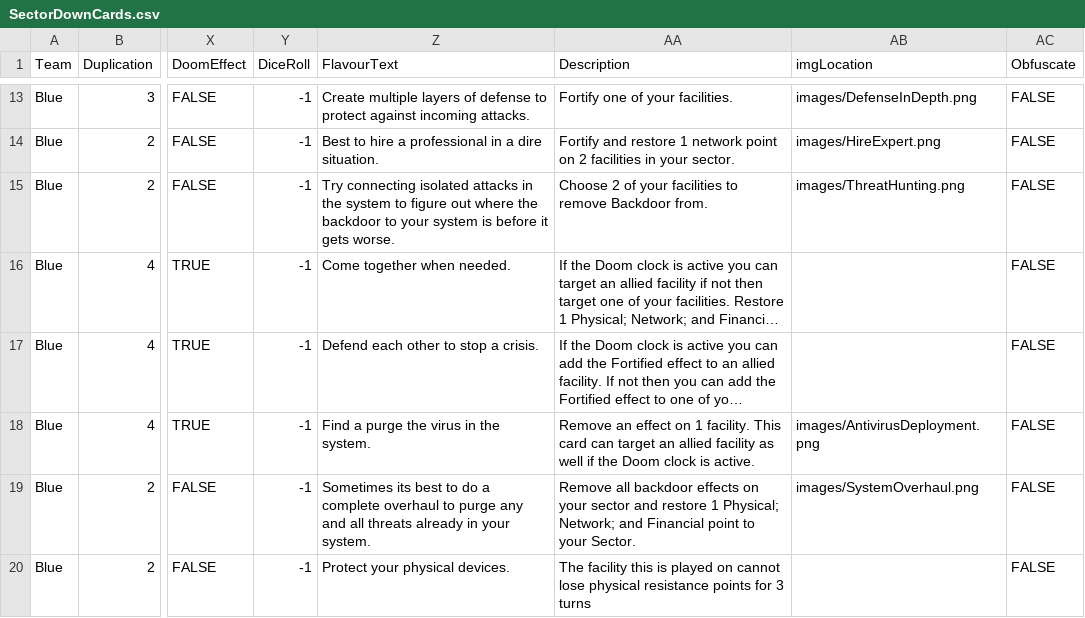
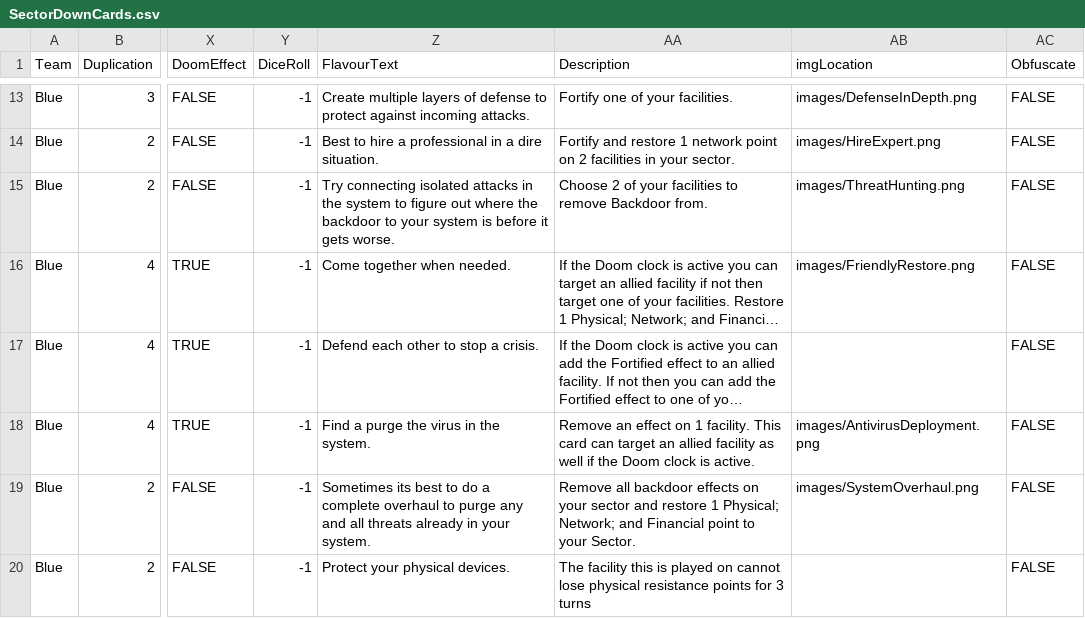
Before and after one commit to profjdbayliss/RIT-Resilience-Game, a CSV file: ResilienceGame/Assets/StreamingAssets/SectorDownCards.csv, drawn as a sheet; only a part is shown, gaps mark what is left out; long unchanged cells end in …; the diff names each change by its address in the sheet, - before the commit and + after, or states it on an @@ line.

Commit message:
didn't see friendly restore had art, updated

```diff
--- a/ResilienceGame/Assets/StreamingAssets/SectorDownCards.csv
+++ b/ResilienceGame/Assets/StreamingAssets/SectorDownCards.csv
-AB16 (imgLocation): (empty)
+AB16 (imgLocation): images/FriendlyRestore.png
```
Also changed, not shown: 1 other file.
